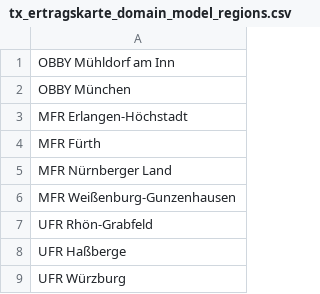
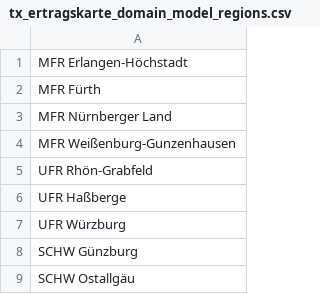
Before and after one commit to phil-schreiber/ertragskarte, a CSV file: tx_ertragskarte_domain_model_regions.csv, drawn as a sheet; only a part is shown; the shorter side is filled out with more unchanged rows; the diff names each change by its address in the sheet, - before the commit and + after, or states it on an @@ line.

```diff
--- a/tx_ertragskarte_domain_model_regions.csv
+++ b/tx_ertragskarte_domain_model_regions.csv
-row 1: OBBY Mühldorf am Inn
-row 2: OBBY München
```
Also changed, not shown: 5 other files.
